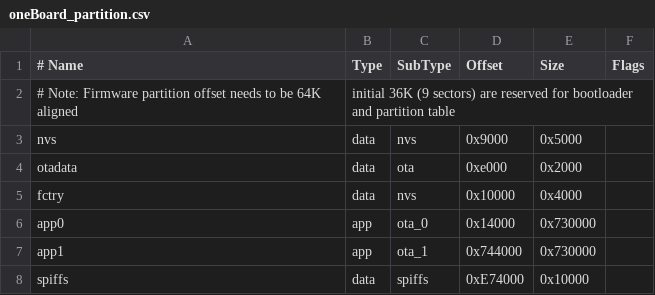
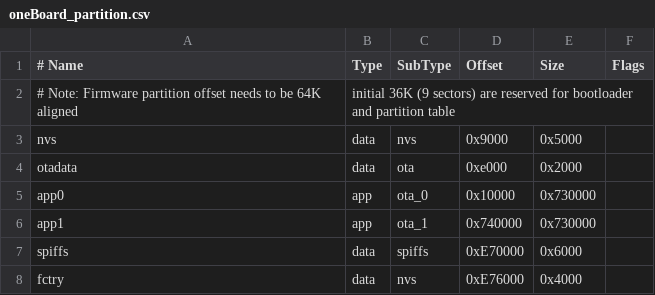
Before and after one commit to tennten10/my_edm, a CSV file: oneBoard_partition.csv, drawn as a sheet.

```diff
--- a/oneBoard_partition.csv
+++ b/oneBoard_partition.csv
@@ -4,5 +4,5 @@ nvs,      data, nvs,     0x9000,  	0x5000,
 otadata,  data, ota,     0xe000,  	0x2000,
-fctry,    data, nvs,     0x10000,   0x4000
-app0,     app,  ota_0,   0x14000, 	0x730000,
-app1,     app,  ota_1,   0x744000,	0x730000,
-spiffs,   data, spiffs,  0xE74000,  0x10000,
+app0,     app,  ota_0,   0x10000, 	0x730000,
+app1,     app,  ota_1,   0x740000,	0x730000,
+spiffs,   data, spiffs,  0xE70000,  0x6000,
+fctry,    data, nvs,     0xE76000,   0x4000,
```
Also changed, not shown: 11 other files.
